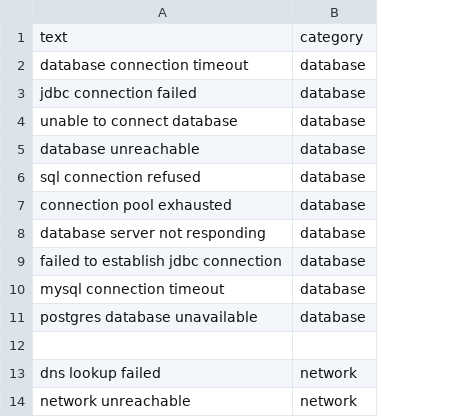
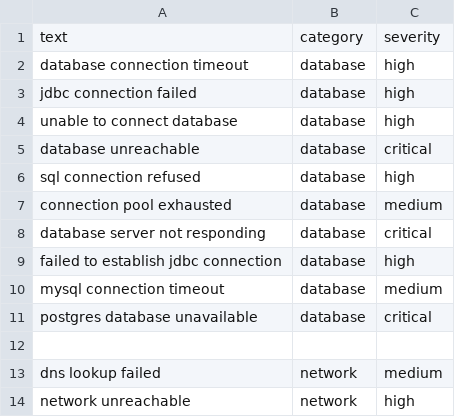
Before and after one commit to nishanthi27/IIRP, a CSV file: data/incidents.csv, drawn as a sheet; only a part is shown; the diff names each change by its address in the sheet, - before the commit and + after, or states it on an @@ line.

Commit message:
severity column added

```diff
--- a/data/incidents.csv
+++ b/data/incidents.csv
+column C, rows 1-14: severity | high | high | high | critical | high | medium | critical | high | medium | critical |  | medium | high
```
Also changed, not shown: 2 other files.
